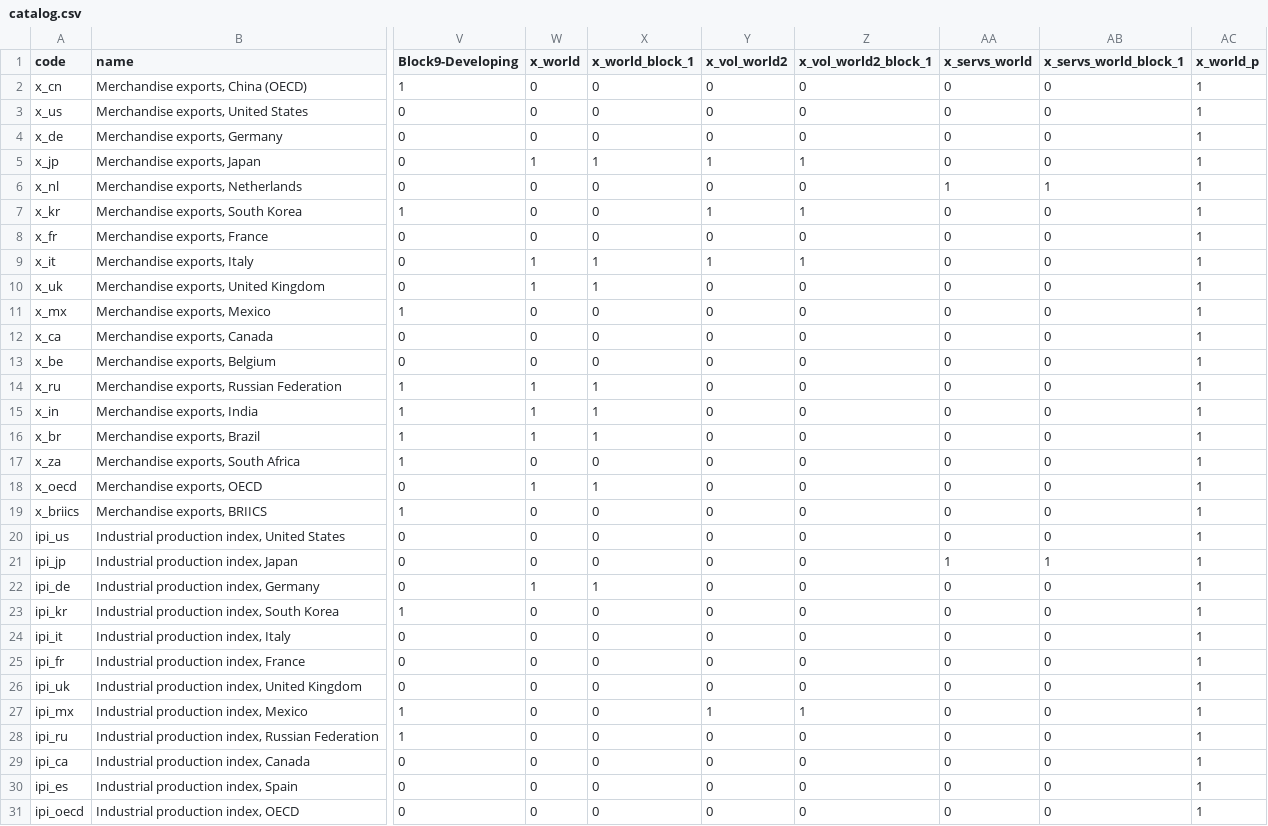
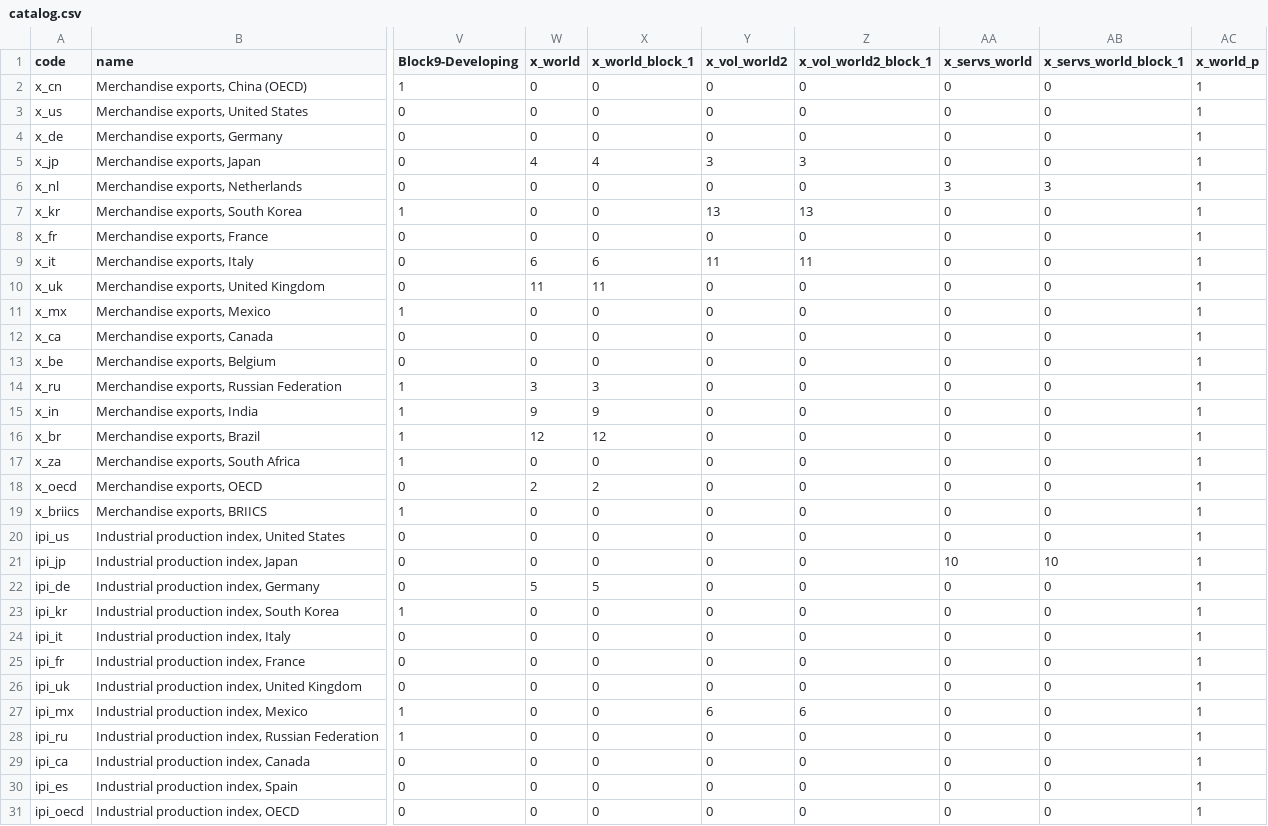
Before and after one commit to dhopp1-UNCTAD/nowcast_data_update, a CSV file: helper/catalog.csv, drawn as a sheet; only a part is shown, gaps mark what is left out; the diff covers the shown part only; the diff names each change by its address in the sheet, - before the commit and + after, or states it on an @@ line.

Commit message:
Preserve variable order in catalog

```diff
--- a/helper/catalog.csv
+++ b/helper/catalog.csv
-W5 (x_world): 1
+W5 (x_world): 4
-X5 (x_world_block_1): 1
+X5 (x_world_block_1): 4
-Y5 (x_vol_world2): 1
+Y5 (x_vol_world2): 3
-Z5 (x_vol_world2_block_1): 1
+Z5 (x_vol_world2_block_1): 3
-AA6 (x_servs_world): 1
+AA6 (x_servs_world): 3
-AB6 (x_servs_world_block_1): 1
+AB6 (x_servs_world_block_1): 3
-Y7 (x_vol_world2): 1
+Y7 (x_vol_world2): 13
-Z7 (x_vol_world2_block_1): 1
+Z7 (x_vol_world2_block_1): 13
-W9 (x_world): 1
+W9 (x_world): 6
-X9 (x_world_block_1): 1
+X9 (x_world_block_1): 6
-Y9 (x_vol_world2): 1
+Y9 (x_vol_world2): 11
-Z9 (x_vol_world2_block_1): 1
+Z9 (x_vol_world2_block_1): 11
-W10 (x_world): 1
+W10 (x_world): 11
-X10 (x_world_block_1): 1
+X10 (x_world_block_1): 11
-W14 (x_world): 1
+W14 (x_world): 3
-X14 (x_world_block_1): 1
+X14 (x_world_block_1): 3
-W15 (x_world): 1
+W15 (x_world): 9
-X15 (x_world_block_1): 1
+X15 (x_world_block_1): 9
-W16 (x_world): 1
+W16 (x_world): 12
-X16 (x_world_block_1): 1
+X16 (x_world_block_1): 12
-W18 (x_world): 1
+W18 (x_world): 2
-X18 (x_world_block_1): 1
+X18 (x_world_block_1): 2
-AA21 (x_servs_world): 1
+AA21 (x_servs_world): 10
-AB21 (x_servs_world_block_1): 1
+AB21 (x_servs_world_block_1): 10
-W22 (x_world): 1
+W22 (x_world): 5
-X22 (x_world_block_1): 1
+X22 (x_world_block_1): 5
-Y27 (x_vol_world2): 1
+Y27 (x_vol_world2): 6
-Z27 (x_vol_world2_block_1): 1
+Z27 (x_vol_world2_block_1): 6
```
Also changed, not shown: 74 edited cells elsewhere in this file.
